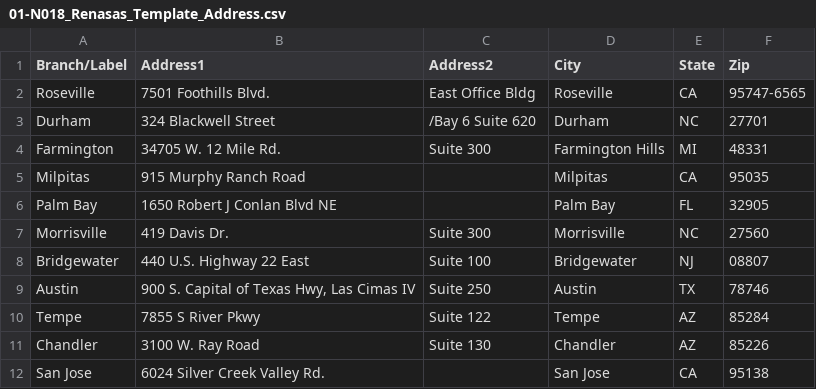
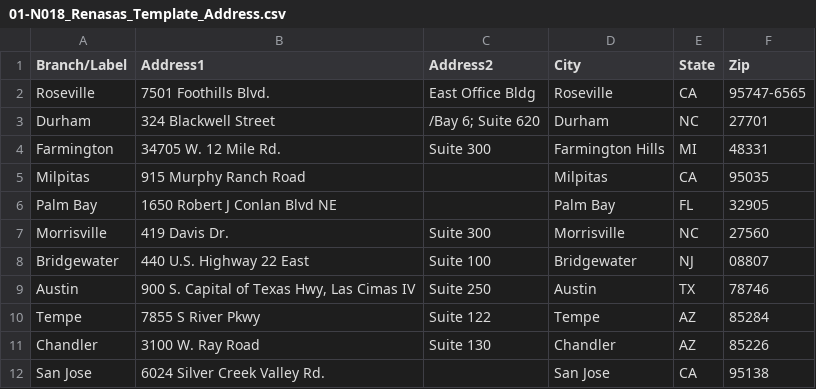
Before and after one commit to TemplateSourceData/Renasas, a CSV file: 01-N018_Renasas_Template_Address.csv, drawn as a sheet.

Commit message:
Fix address formatting for Durham entry
Updated the address for Durham by changing '/Bay 6 Suite 620' to '/Bay 6; Suite 620'.

```diff
--- a/01-N018_Renasas_Template_Address.csv
+++ b/01-N018_Renasas_Template_Address.csv
@@ -2,3 +2,3 @@
 Roseville,7501 Foothills Blvd.,East Office Bldg,Roseville,CA,95747-6565
-Durham,324 Blackwell Street,/Bay 6 Suite 620,Durham,NC,27701
+Durham,324 Blackwell Street,/Bay 6; Suite 620,Durham,NC,27701
 Farmington,34705 W. 12 Mile Rd.,Suite 300,Farmington Hills,MI,48331
```
